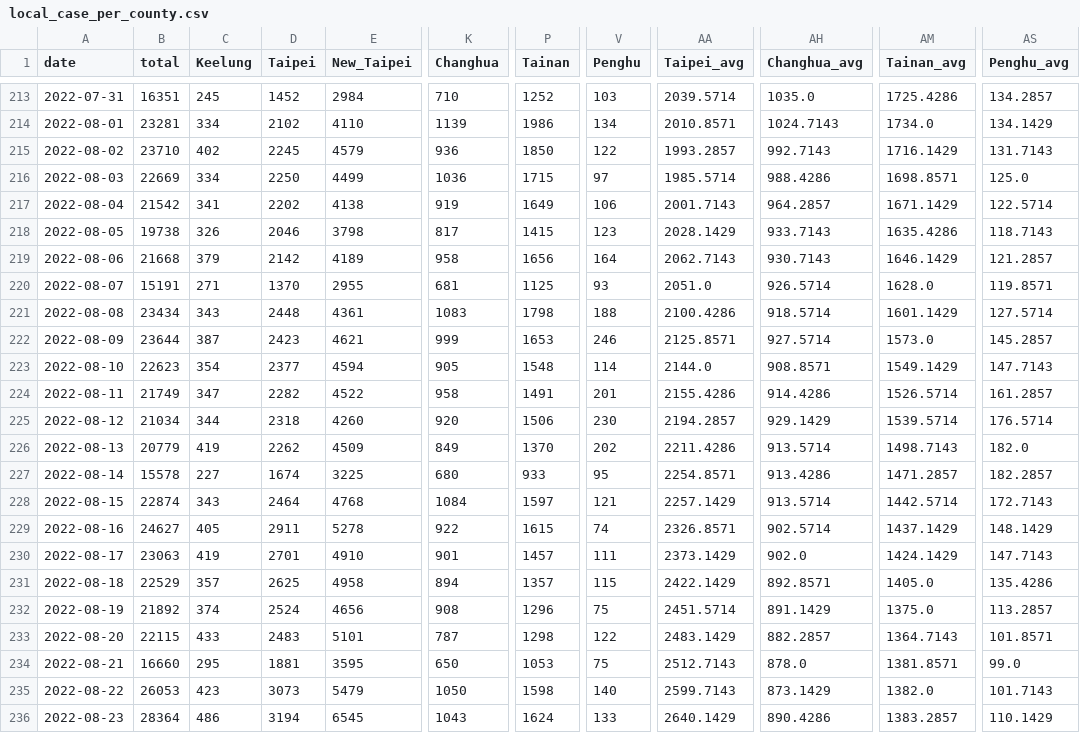
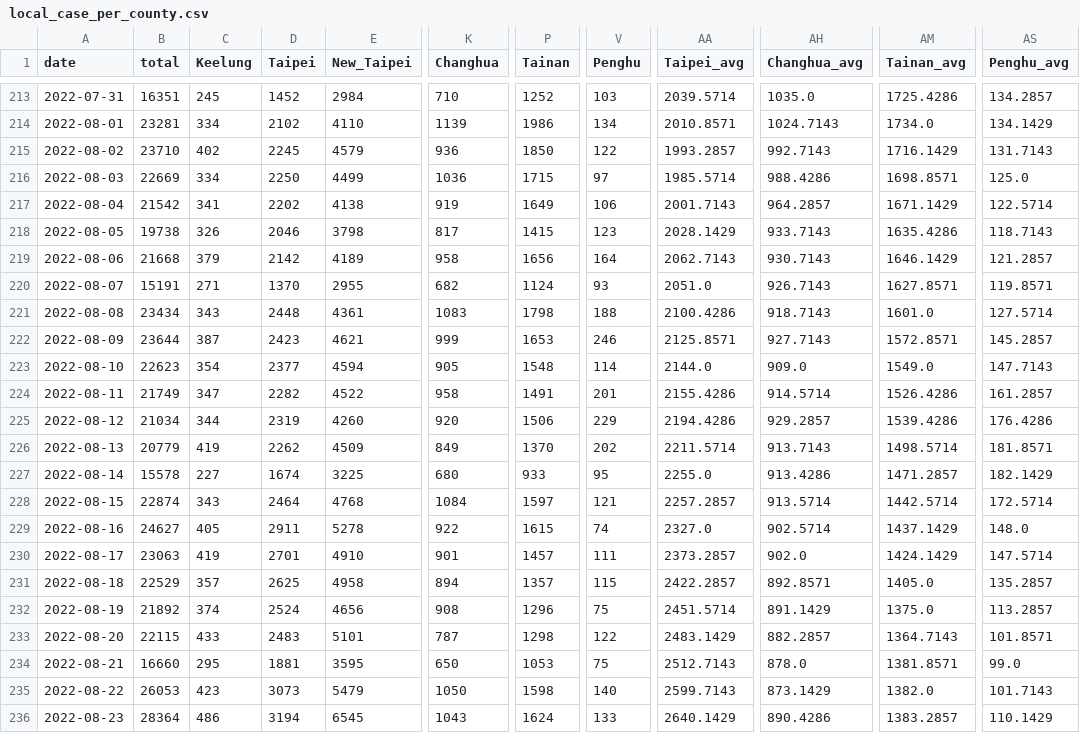
Before and after one commit to Linc-tw/COVID_breakdown, a CSV file: processed_data/2022/local_case_per_county.csv, drawn as a sheet; only a part is shown, gaps mark what is left out; the diff covers the shown part only; the diff names each change by its address in the sheet, - before the commit and + after, or states it on an @@ line.

```diff
--- a/processed_data/2022/local_case_per_county.csv
+++ b/processed_data/2022/local_case_per_county.csv
-K220 (Changhua): 681
+K220 (Changhua): 682
-P220 (Tainan): 1125
+P220 (Tainan): 1124
-AH220 (Changhua_avg): 926.5714
+AH220 (Changhua_avg): 926.7143
-AM220 (Tainan_avg): 1628.0
+AM220 (Tainan_avg): 1627.8571
-AH221 (Changhua_avg): 918.5714
+AH221 (Changhua_avg): 918.7143
-AM221 (Tainan_avg): 1601.1429
+AM221 (Tainan_avg): 1601.0
-AH222 (Changhua_avg): 927.5714
+AH222 (Changhua_avg): 927.7143
-AM222 (Tainan_avg): 1573.0
+AM222 (Tainan_avg): 1572.8571
-AH223 (Changhua_avg): 908.8571
+AH223 (Changhua_avg): 909.0
-AM223 (Tainan_avg): 1549.1429
+AM223 (Tainan_avg): 1549.0
-AH224 (Changhua_avg): 914.4286
+AH224 (Changhua_avg): 914.5714
-AM224 (Tainan_avg): 1526.5714
+AM224 (Tainan_avg): 1526.4286
-D225 (Taipei): 2318
+D225 (Taipei): 2319
-V225 (Penghu): 230
+V225 (Penghu): 229
-AA225 (Taipei_avg): 2194.2857
+AA225 (Taipei_avg): 2194.4286
-AH225 (Changhua_avg): 929.1429
+AH225 (Changhua_avg): 929.2857
-AM225 (Tainan_avg): 1539.5714
+AM225 (Tainan_avg): 1539.4286
-AS225 (Penghu_avg): 176.5714
+AS225 (Penghu_avg): 176.4286
-AA226 (Taipei_avg): 2211.4286
+AA226 (Taipei_avg): 2211.5714
-AH226 (Changhua_avg): 913.5714
+AH226 (Changhua_avg): 913.7143
-AM226 (Tainan_avg): 1498.7143
+AM226 (Tainan_avg): 1498.5714
-AS226 (Penghu_avg): 182.0
+AS226 (Penghu_avg): 181.8571
-AA227 (Taipei_avg): 2254.8571
+AA227 (Taipei_avg): 2255.0
-AS227 (Penghu_avg): 182.2857
+AS227 (Penghu_avg): 182.1429
-AA228 (Taipei_avg): 2257.1429
+AA228 (Taipei_avg): 2257.2857
-AS228 (Penghu_avg): 172.7143
+AS228 (Penghu_avg): 172.5714
-AA229 (Taipei_avg): 2326.8571
+AA229 (Taipei_avg): 2327.0
-AS229 (Penghu_avg): 148.1429
+AS229 (Penghu_avg): 148.0
-AA230 (Taipei_avg): 2373.1429
+AA230 (Taipei_avg): 2373.2857
-AS230 (Penghu_avg): 147.7143
+AS230 (Penghu_avg): 147.5714
-AA231 (Taipei_avg): 2422.1429
+AA231 (Taipei_avg): 2422.2857
-AS231 (Penghu_avg): 135.4286
+AS231 (Penghu_avg): 135.2857
```
Also changed, not shown: 64 edited cells elsewhere in this file, processed_data/2023/local_case_per_county.csv, processed_data/latest/case_counts_by_report_day.csv, 40 other files.
